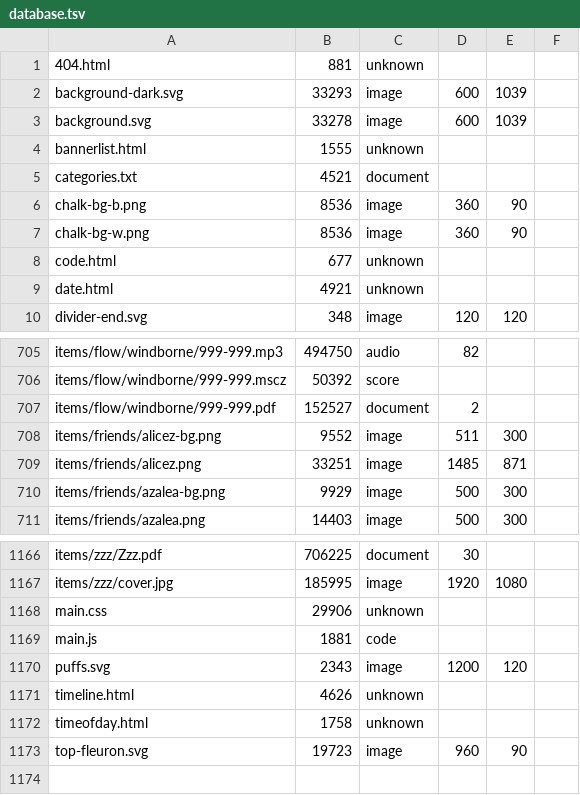
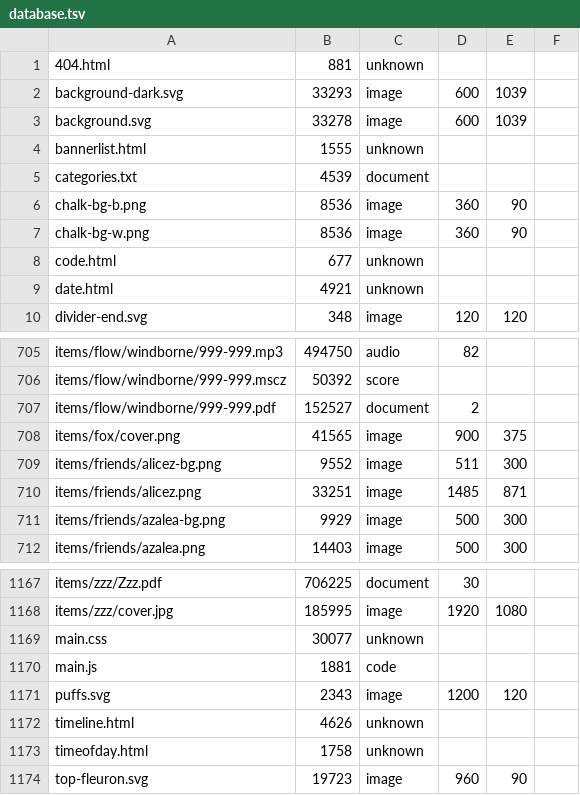
Before and after one commit to ayuusweetfish/caisse, a TSV file: misc/stat/database.tsv, drawn as a sheet; only a part is shown, gaps mark what is left out.

```diff
--- a/misc/stat/database.tsv
+++ b/misc/stat/database.tsv
@@ -4,3 +4,3 @@ background.svg	33278	image	600	1039
 bannerlist.html	1555	unknown
-categories.txt	4521	document
+categories.txt	4539	document
 chalk-bg-b.png	8536	image	360	90
@@ -707,2 +707,3 @@ items/flow/windborne/999-999.mscz	50392	score
 items/flow/windborne/999-999.pdf	152527	document	2
+items/fox/cover.png	41565	image	900	375
 items/friends/alicez-bg.png	9552	image	511	300
@@ -1167,3 +1168,3 @@ items/zzz/Zzz.pdf	706225	document	30
 items/zzz/cover.jpg	185995	image	1920	1080
-main.css	29906	unknown
+main.css	30077	unknown
 main.js	1881	code
```
Also changed, not shown: 3 other files.
